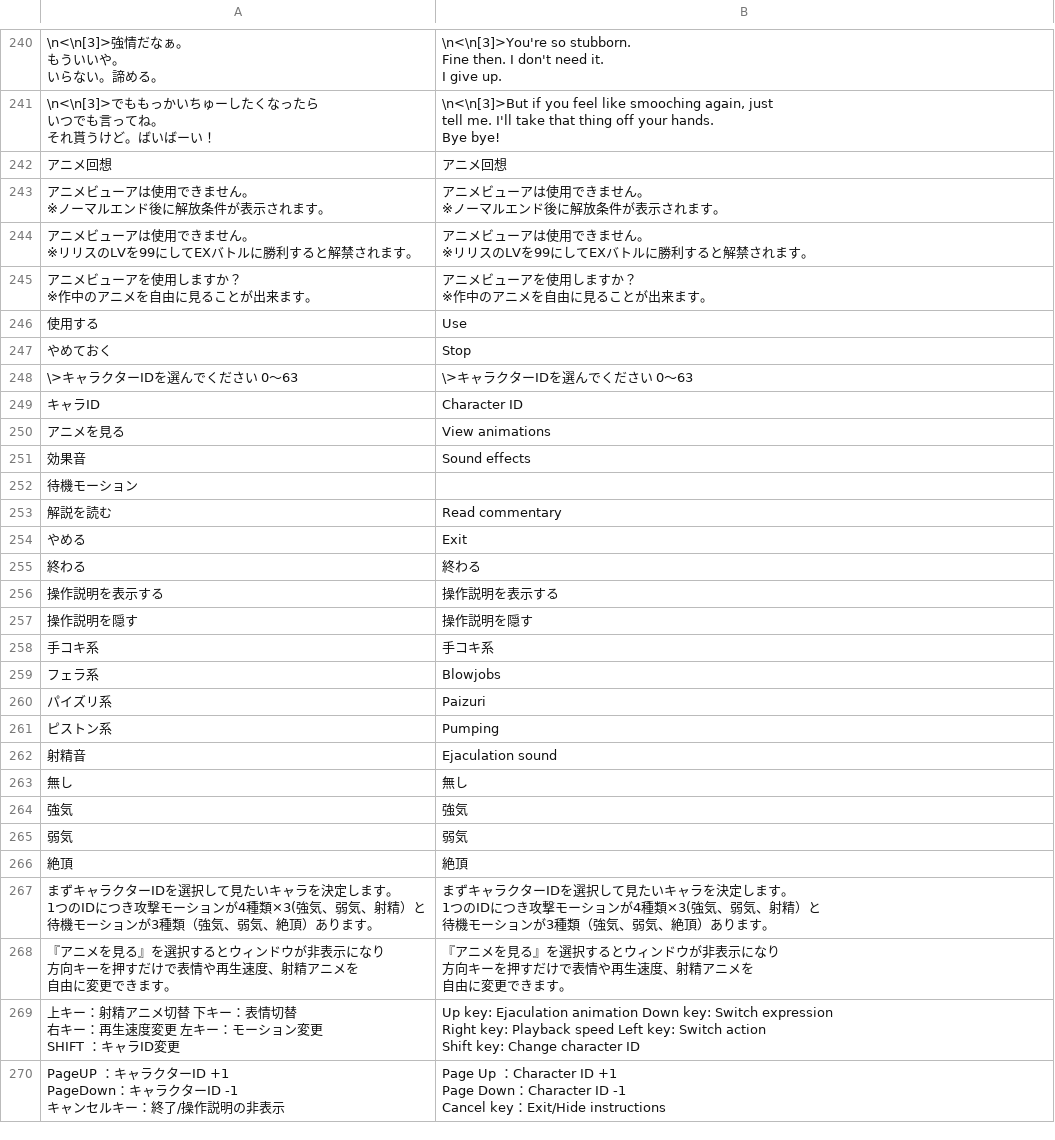
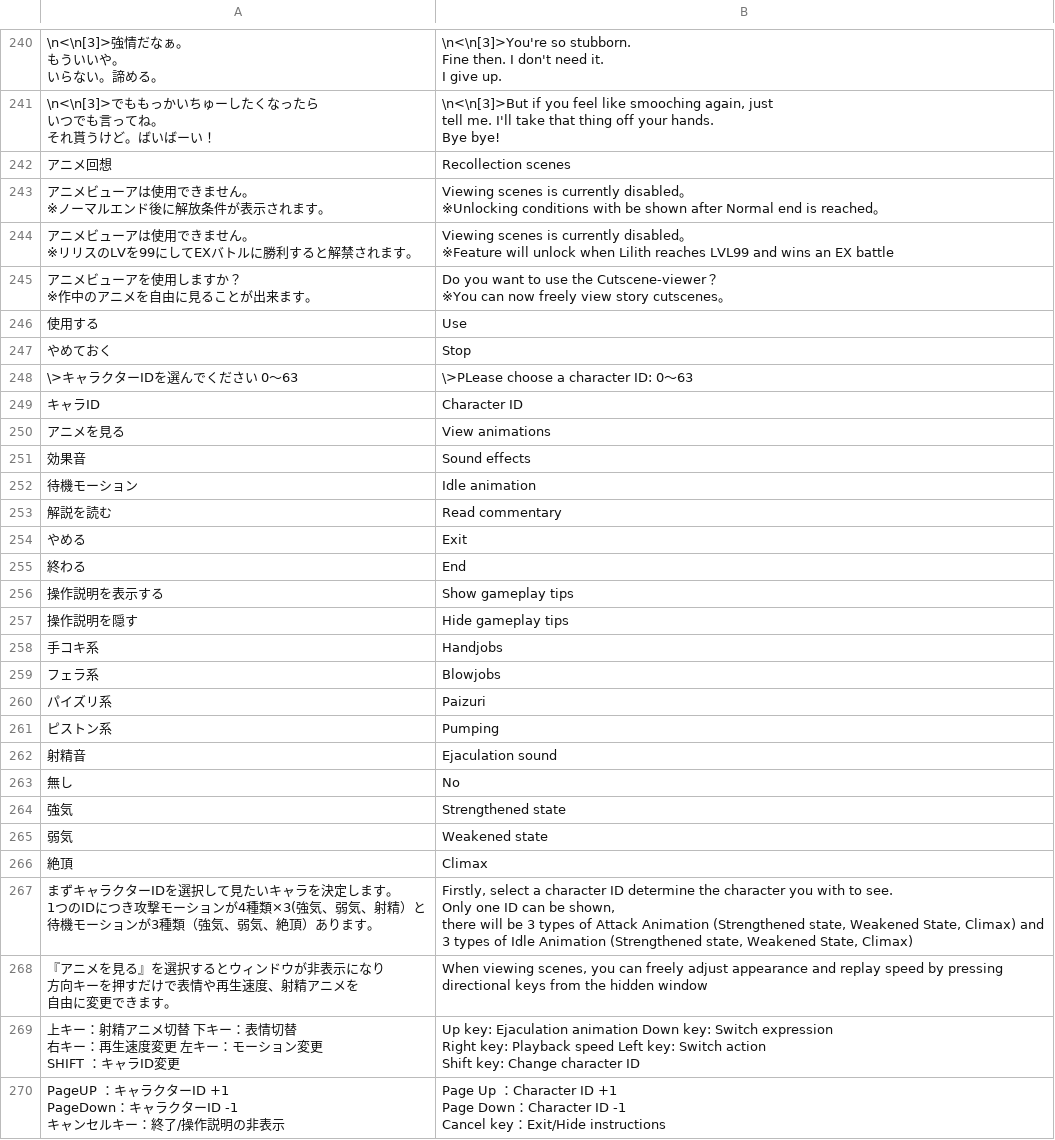
Before and after one commit to Giratena/Captured-Als-To-Romeria-Translation, a CSV file: Translation Script/Map001.csv, drawn as a sheet; only a part is shown, gaps mark what is left out; the diff covers the shown part only.

Commit message:
Translation Contribution #3

```diff
--- a/Translation Script/Map001.csv
+++ b/Translation Script/Map001.csv
@@ -642,15 +642,15 @@ tell me. I'll take that thing off your hands.
 Bye bye!"
-"アニメ回想","アニメ回想"
-"アニメビューアは使用できません。
-※ノーマルエンド後に解放条件が表示されます。","アニメビューアは使用できません。
-※ノーマルエンド後に解放条件が表示されます。"
-"アニメビューアは使用できません。
-※リリスのLVを99にしてEXバトルに勝利すると解禁されます。","アニメビューアは使用できません。
-※リリスのLVを99にしてEXバトルに勝利すると解禁されます。"
-"アニメビューアを使用しますか？
-※作中のアニメを自由に見ることが出来ます。","アニメビューアを使用しますか？
-※作中のアニメを自由に見ることが出来ます。"
+"アニメ回想","Recollection scenes"
+"アニメビューアは使用できません。
+※ノーマルエンド後に解放条件が表示されます。","Viewing scenes is currently disabled。
+※Unlocking conditions with be shown after Normal end is reached。"
+"アニメビューアは使用できません。
+※リリスのLVを99にしてEXバトルに勝利すると解禁されます。","Viewing scenes is currently disabled。
+※Feature will unlock when Lilith reaches LVL99 and wins an EX battle"
+"アニメビューアを使用しますか？
+※作中のアニメを自由に見ることが出来ます。","Do you want to use the Cutscene-viewer？
+※You can now freely view story cutscenes。"
 "使用する","Use"
 "やめておく","Stop"
-"\>キャラクターIDを選んでください　0～63","\>キャラクターIDを選んでください　0～63"
+"\>キャラクターIDを選んでください　0～63","\>PLease choose a character ID: 0～63"
 "キャラID","Character ID"
@@ -658,9 +658,9 @@ Bye bye!"
 "効果音","Sound effects"
-"待機モーション",""
+"待機モーション","Idle animation"
 "解説を読む","Read commentary"
 "やめる","Exit"
-"終わる","終わる"
-"操作説明を表示する","操作説明を表示する"
-"操作説明を隠す","操作説明を隠す"
-"手コキ系","手コキ系"
+"終わる","End"
+"操作説明を表示する","Show gameplay tips"
+"操作説明を隠す","Hide gameplay tips"
+"手コキ系","Handjobs"
 "フェラ系","Blowjobs"
@@ -669,16 +669,15 @@ Bye bye!"
 "射精音","Ejaculation sound"
-"無し","無し"
-"強気","強気"
-"弱気","弱気"
-"絶頂","絶頂"
-"まずキャラクターIDを選択して見たいキャラを決定します。
-1つのIDにつき攻撃モーションが4種類×3(強気、弱気、射精）と
-待機モーションが3種類（強気、弱気、絶頂）あります。","まずキャラクターIDを選択して見たいキャラを決定します。
-1つのIDにつき攻撃モーションが4種類×3(強気、弱気、射精）と
-待機モーションが3種類（強気、弱気、絶頂）あります。"
-"『アニメを見る』を選択するとウィンドウが非表示になり
-方向キーを押すだけで表情や再生速度、射精アニメを
-自由に変更できます。","『アニメを見る』を選択するとウィンドウが非表示になり
-方向キーを押すだけで表情や再生速度、射精アニメを
-自由に変更できます。"
+"無し","No"
+"強気","Strengthened state"
+"弱気","Weakened state"
+"絶頂","Climax"
+"まずキャラクターIDを選択して見たいキャラを決定します。
+1つのIDにつき攻撃モーションが4種類×3(強気、弱気、射精）と
+待機モーションが3種類（強気、弱気、絶頂）あります。","Firstly, select a character ID determine the character you with to see.
+Only one ID can be shown,
+there will be 3 types of Attack Animation (Strengthened state, Weakened State, Climax) and
+3 types of Idle Animation (Strengthened state, Weakened State, Climax)"
+"『アニメを見る』を選択するとウィンドウが非表示になり
+方向キーを押すだけで表情や再生速度、射精アニメを
+自由に変更できます。","When viewing scenes, you can freely adjust appearance and replay speed by pressing directional keys from the hidden window"
 "上キー：射精アニメ切替　下キー：表情切替
```
Also changed, not shown: 12 edited cells elsewhere in this file, Translation Script/Enemies.csv.
